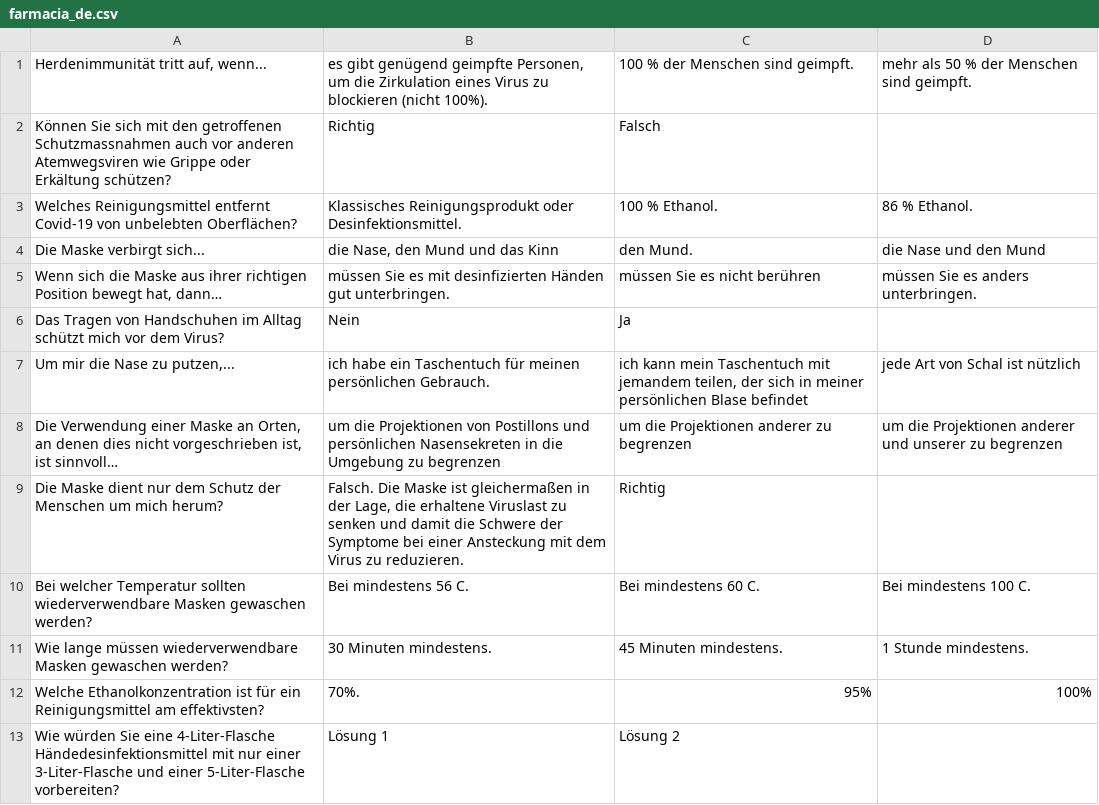
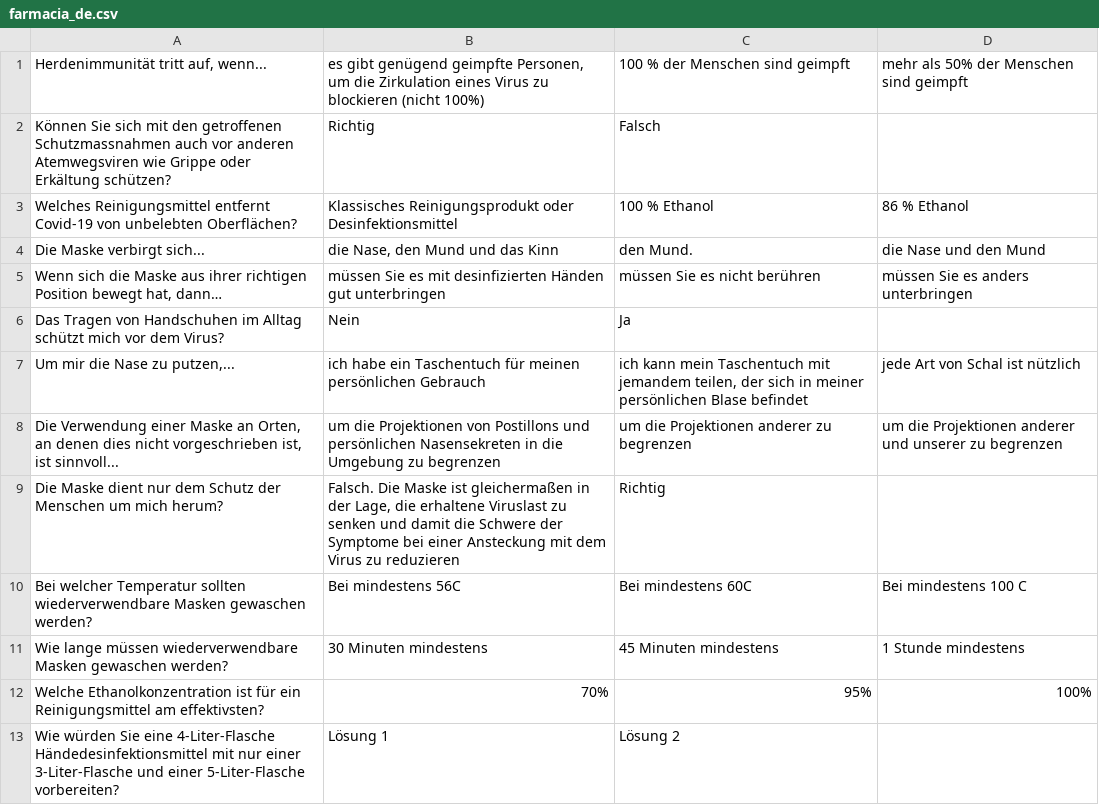
Before and after one commit to homemadelab/homemadelab.github.io, a CSV file: coronavirus/preguntas/farmacia_de.csv, drawn as a sheet; only a part is shown; the diff covers the shown part only.

```diff
--- a/coronavirus/preguntas/farmacia_de.csv
+++ b/coronavirus/preguntas/farmacia_de.csv
@@ -1,5 +1,5 @@
-Herdenimmunität tritt auf, wenn...;es gibt genügend geimpfte Personen, um die Zirkulation eines Virus zu blockieren (nicht 100%).;100 % der Menschen sind geimpft.;mehr als 50 % der Menschen sind geimpft.
+Herdenimmunität tritt auf, wenn...;es gibt genügend geimpfte Personen, um die Zirkulation eines Virus zu blockieren (nicht 100%);100 % der Menschen sind geimpft;mehr als 50% der Menschen sind geimpft
 Können Sie sich mit den getroffenen Schutzmassnahmen auch vor anderen Atemwegsviren wie Grippe oder Erkältung schützen?;Richtig;Falsch;
-Welches Reinigungsmittel entfernt Covid-19 von unbelebten Oberflächen?;Klassisches Reinigungsprodukt oder Desinfektionsmittel.;100 % Ethanol.;86 % Ethanol.
+Welches Reinigungsmittel entfernt Covid-19 von unbelebten Oberflächen?;Klassisches Reinigungsprodukt oder Desinfektionsmittel;100 % Ethanol;86 % Ethanol
 Die Maske verbirgt sich...;die Nase, den Mund und das Kinn;den Mund.;die Nase und den Mund
-Wenn sich die Maske aus ihrer richtigen Position bewegt hat, dann…;müssen Sie es mit desinfizierten Händen gut unterbringen.;müssen Sie es nicht berühren;müssen Sie es anders unterbringen.
+Wenn sich die Maske aus ihrer richtigen Position bewegt hat, dann…;müssen Sie es mit desinfizierten Händen gut unterbringen;müssen Sie es nicht berühren;müssen Sie es anders unterbringen
@@ -7,6 +7,6 @@ Das Tragen von Handschuhen im Alltag schützt mich vor dem Virus?;Nein;Ja;
-Um mir die Nase zu putzen,...;ich habe ein Taschentuch für meinen persönlichen Gebrauch.;ich kann mein Taschentuch mit jemandem teilen, der sich in meiner persönlichen Blase befindet;jede Art von Schal ist nützlich
-Die Verwendung einer Maske an Orten, an denen dies nicht vorgeschrieben ist, ist sinnvoll…;um die Projektionen von Postillons und persönlichen Nasensekreten in die Umgebung zu begrenzen;um die Projektionen anderer zu begrenzen;um die Projektionen anderer und unserer zu begrenzen
-Die Maske dient nur dem Schutz der Menschen um mich herum?;Falsch. Die Maske ist gleichermaßen in der Lage, die erhaltene Viruslast zu senken und damit die Schwere der Symptome bei einer Ansteckung mit dem Virus zu reduzieren.;Richtig;
-Bei welcher Temperatur sollten wiederverwendbare Masken gewaschen werden?;Bei mindestens 56 C.;Bei mindestens 60 C.;Bei mindestens 100 C.
-Wie lange müssen wiederverwendbare Masken gewaschen werden?;30 Minuten mindestens.;45 Minuten mindestens.;1 Stunde mindestens.
-Welche Ethanolkonzentration ist für ein Reinigungsmittel am effektivsten?;70%.;95%;100%
+Um mir die Nase zu putzen,...;ich habe ein Taschentuch für meinen persönlichen Gebrauch;ich kann mein Taschentuch mit jemandem teilen, der sich in meiner persönlichen Blase befindet;jede Art von Schal ist nützlich
+Die Verwendung einer Maske an Orten, an denen dies nicht vorgeschrieben ist, ist sinnvoll...;um die Projektionen von Postillons und persönlichen Nasensekreten in die Umgebung zu begrenzen;um die Projektionen anderer zu begrenzen;um die Projektionen anderer und unserer zu begrenzen
+Die Maske dient nur dem Schutz der Menschen um mich herum?;Falsch. Die Maske ist gleichermaßen in der Lage, die erhaltene Viruslast zu senken und damit die Schwere der Symptome bei einer Ansteckung mit dem Virus zu reduzieren;Richtig;
+Bei welcher Temperatur sollten wiederverwendbare Masken gewaschen werden?;Bei mindestens 56C;Bei mindestens 60C;Bei mindestens 100 C
+Wie lange müssen wiederverwendbare Masken gewaschen werden?;30 Minuten mindestens;45 Minuten mindestens;1 Stunde mindestens
+Welche Ethanolkonzentration ist für ein Reinigungsmittel am effektivsten?;70%;95%;100%
```
Also changed, not shown: 21 edited cells elsewhere in this file, 1 other file.
